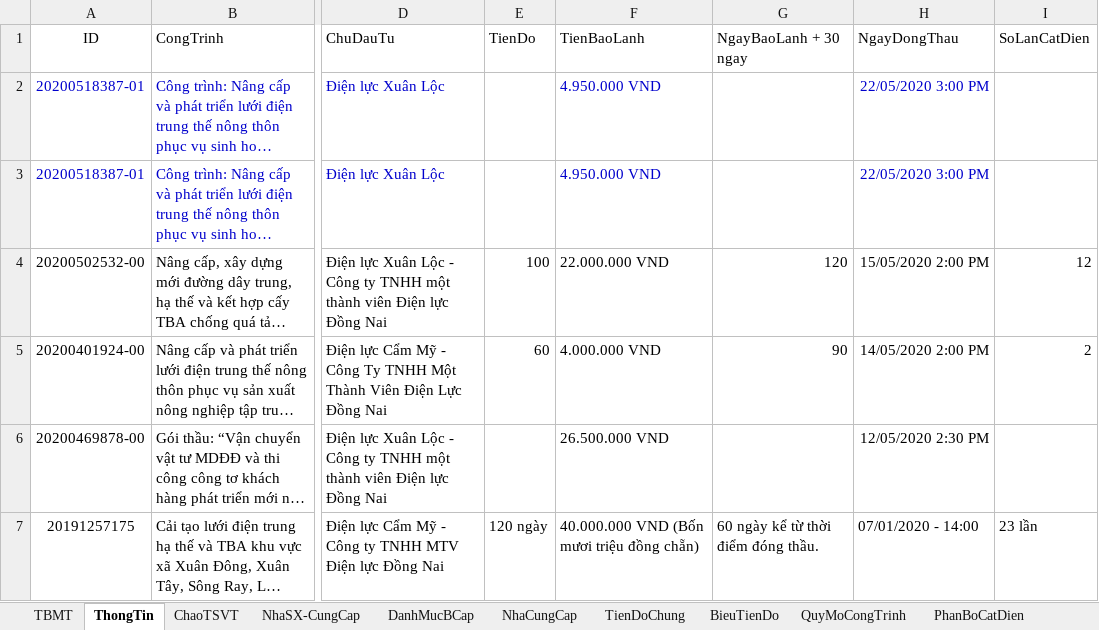
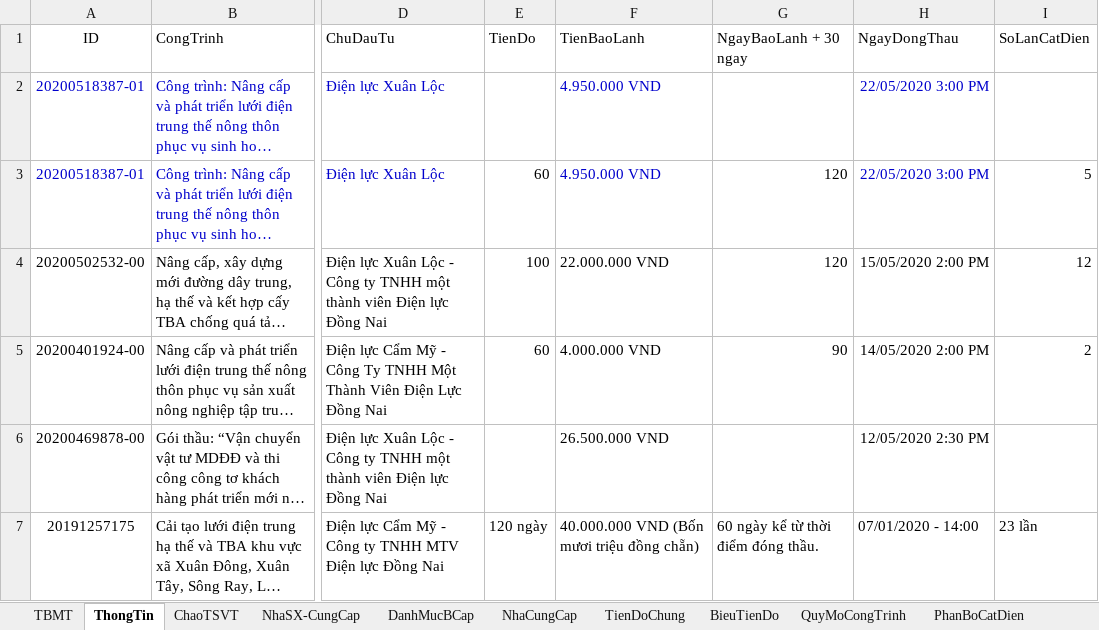
Before and after one commit to thuctd/ThuLoc, an Excel workbook: TongHopDuThau.xlsx, sheet ThongTin, drawn as a sheet; only a part is shown, gaps mark what is left out; long unchanged cells end in …; values as stored, in another font and other column widths than the file's, no borders; conditional formats not drawn; the diff names each change by its address in the sheet, - before the commit and + after, or states it on an @@ line.

```diff
--- a/TongHopDuThau.xlsx (sheet ThongTin)
+++ b/TongHopDuThau.xlsx (sheet ThongTin)
-E3 (TienDo): (empty)
+E3 (TienDo): 60
-G3 (NgayBaoLanh + 30 ngay): (empty)
+G3 (NgayBaoLanh + 30 ngay): 120
-I3 (SoLanCatDien): (empty)
+I3 (SoLanCatDien): 5
```
Also changed, not shown: sheet NhaSX-CungCap, charts or pictures, 9 other files.
